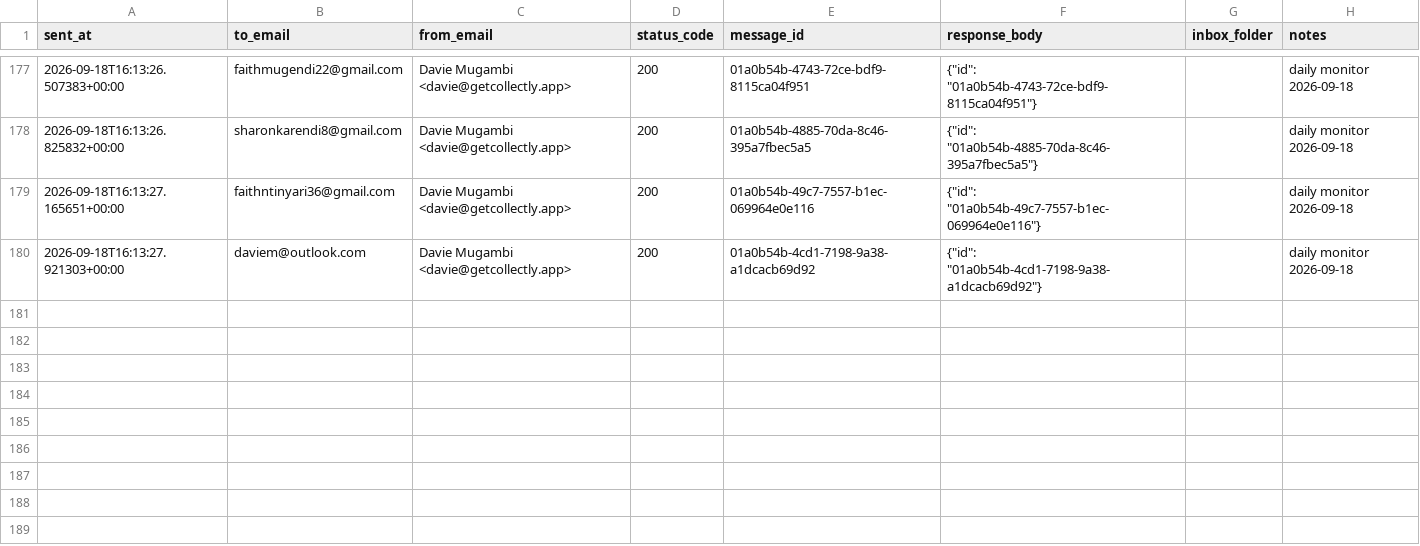
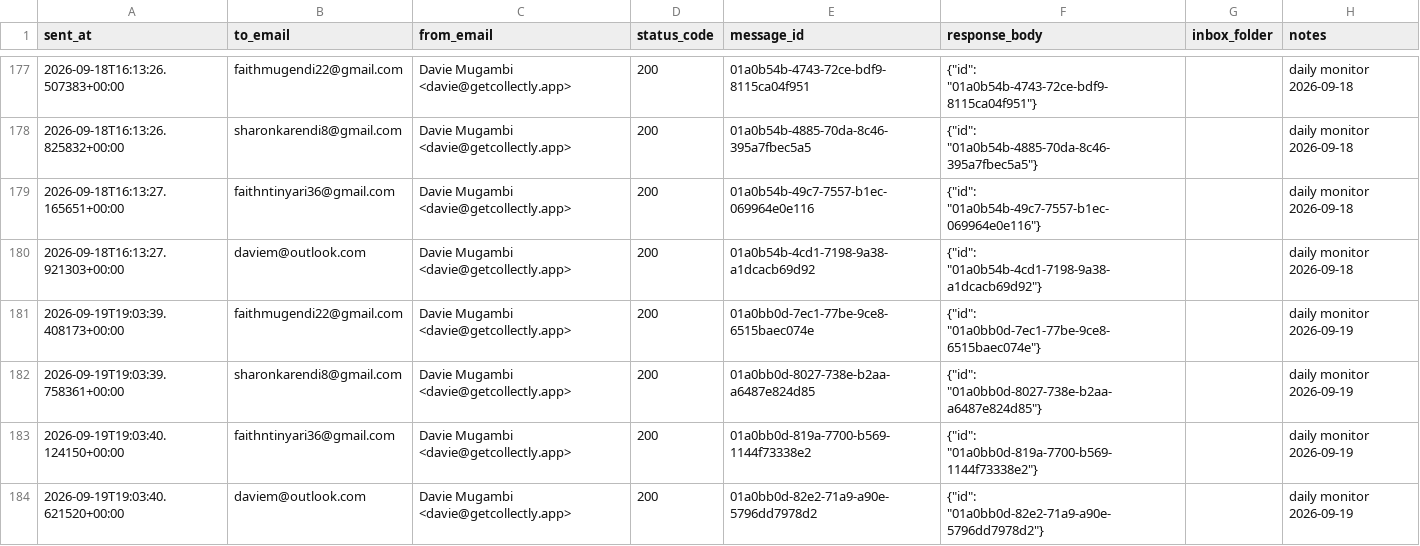
Before and after one commit to davidmugambi104/collectly, a CSV file: outreach/data/seed-inbox-test-log.csv, drawn as a sheet; only a part is shown, gaps mark what is left out; the diff names each change by its address in the sheet, - before the commit and + after, or states it on an @@ line.

```diff
--- a/outreach/data/seed-inbox-test-log.csv
+++ b/outreach/data/seed-inbox-test-log.csv
+row 181: 2026-09-19T19:03:39.408173+00:00 | faithmugendi22@gmail.com | Davie Mugambi <davie@getcollectly.app> | 200 | 01a0bb0d-7ec1-77be-9ce8-6515baec074e | {"id": "01a0bb0d-7ec1-77be-9ce8-6515baec074e"} |  | daily monitor 2026-09-19
+row 182: 2026-09-19T19:03:39.758361+00:00 | sharonkarendi8@gmail.com | Davie Mugambi <davie@getcollectly.app> | 200 | 01a0bb0d-8027-738e-b2aa-a6487e824d85 | {"id": "01a0bb0d-8027-738e-b2aa-a6487e824d85"} |  | daily monitor 2026-09-19
+row 183: 2026-09-19T19:03:40.124150+00:00 | faithntinyari36@gmail.com | Davie Mugambi <davie@getcollectly.app> | 200 | 01a0bb0d-819a-7700-b569-1144f73338e2 | {"id": "01a0bb0d-819a-7700-b569-1144f73338e2"} |  | daily monitor 2026-09-19
+row 184: 2026-09-19T19:03:40.621520+00:00 | daviem@outlook.com | Davie Mugambi <davie@getcollectly.app> | 200 | 01a0bb0d-82e2-71a9-a90e-5796dd7978d2 | {"id": "01a0bb0d-82e2-71a9-a90e-5796dd7978d2"} |  | daily monitor 2026-09-19
```
Also changed, not shown: outreach/data/follow-up-queue.csv, 1 other file.
